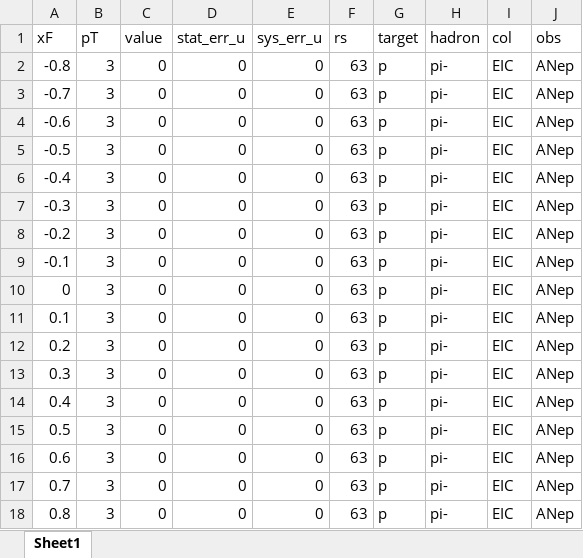
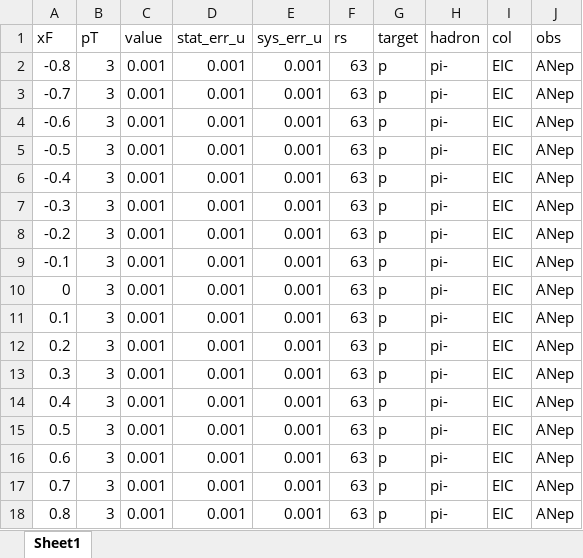
Before and after one commit to jc014/jam3d-1, an Excel workbook: database/AN_ep/expdata/1003.xlsx, sheet Sheet1, drawn as a sheet; values as stored, in another font and other column widths than the file's, no borders; the diff names each change by its address in the sheet, - before the commit and + after, or states it on an @@ line.

```diff
--- a/database/AN_ep/expdata/1003.xlsx (sheet Sheet1)
+++ b/database/AN_ep/expdata/1003.xlsx (sheet Sheet1)
-C2:C18 (value): 0
+C2:C18 (value): 0.001
-D2:D18 (stat_err_u): 0
+D2:D18 (stat_err_u): 0.001
-E2:E18 (sys_err_u): 0
+E2:E18 (sys_err_u): 0.001
```
Also changed, not shown: database/AN_ep/expdata/1004.xlsx, database/AN_ep/expdata/2003.xlsx, 5 other files.
